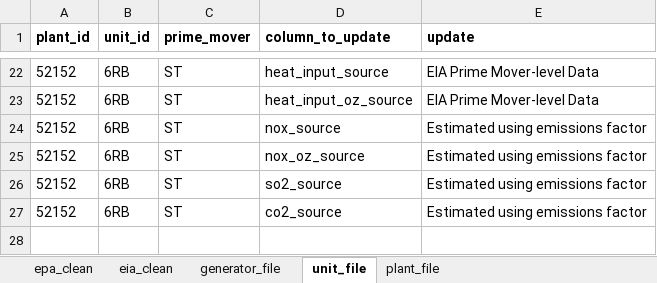
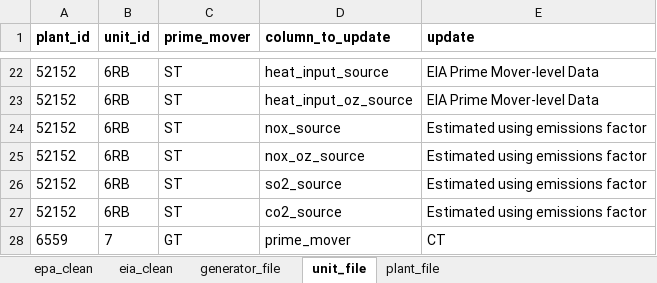
Before and after one commit to USEPA/egrid, an Excel workbook: data/static_tables/manual_corrections.xlsx, sheet unit_file, drawn as a sheet; only a part is shown, gaps mark what is left out; values as stored, in another font and other column widths than the file's, no borders; the diff names each change by its address in the sheet, - before the commit and + after, or states it on an @@ line.

Commit message:
Adding prime mover change to manual corrections for plant 6559, removing leading zeroes for matching on EIA-EPA crosswalk

```diff
--- a/data/static_tables/manual_corrections.xlsx (sheet unit_file)
+++ b/data/static_tables/manual_corrections.xlsx (sheet unit_file)
+row 28: 6559 | 7 | GT | prime_mover | CT
```
Also changed, not shown: sheet plant_file, 1 other file.
